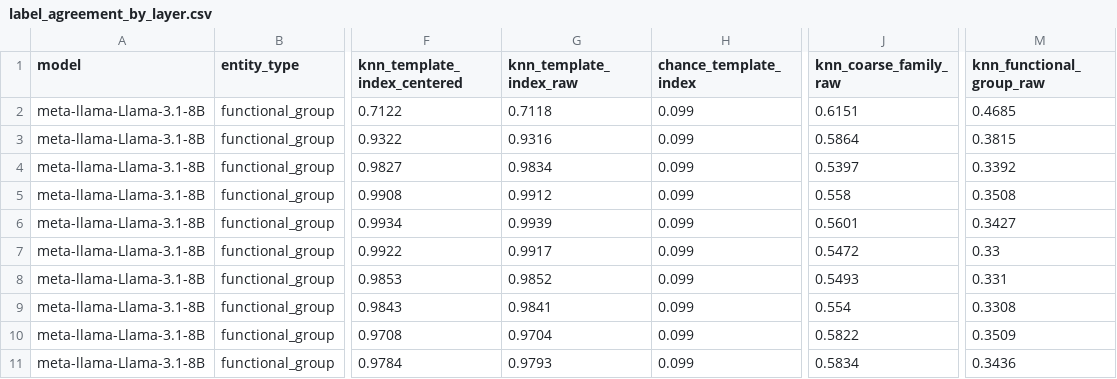
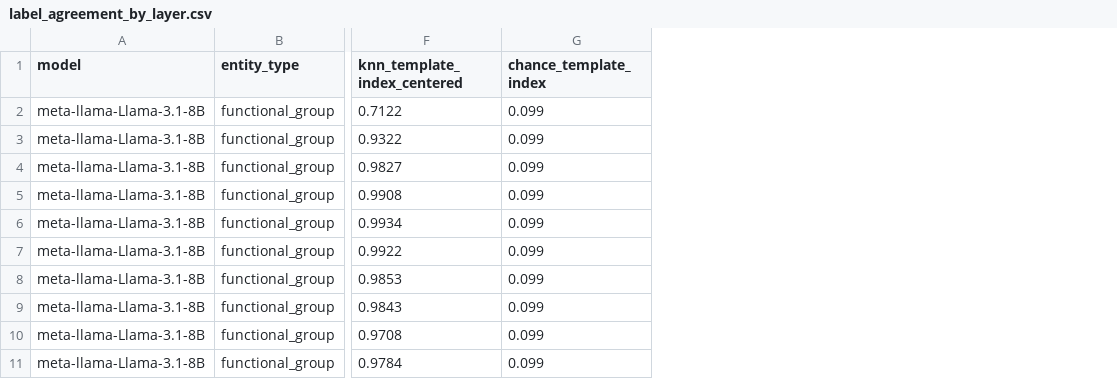
Before and after one commit to hoon-ock/fc-group-geometry, a CSV file: analysis/prompt_structure/data/label_agreement_by_layer.csv, drawn as a sheet; only a part is shown, gaps mark what is left out; the diff names each change by its address in the sheet, - before the commit and + after, or states it on an @@ line.

Commit message:
Keep only the centred prompt-structure figure; drop the uncentred reading
label_agreement_depth_raw.png was the second of two readings of the same measurement --
kNN label agreement on uncentred rather than mean-centred activations -- and it goes
together with what produced it: the --column flag on the generator, the second
knn_agreement() pass in analyze_prompt_structure.py, and the three knn_*_raw columns
(14 -> 11) in label_agreement_by_layer.csv.

The uncentred column existed because centring is a real choice and the script's own
docstring called it load-bearing: on an anisotropic residual stream (mean pairwise cosine
0.944 in base at L31) the shared mean direction can drive the neighbour ranking, so a model
could be scored on how collapsed its space is. Shipping both readings was how a reader
checked the result did not depend on it.

That check has now been made, and it came back negative. Over all 160 rows, centred minus
uncentred spans -0.027 to +0.032 with a mean of 0.000; per label, template -0.011/+0.032,
family -0.009/+0.009, group -0.027/+0.013. The model ordering is identical under both
readings and no claim in prompt_structure/README.md changes. So the comparison is recorded
there as a measured result -- with the L31 table it already carried -- rather than carried
indefinitely as a duplicate column set and a duplicate figure. Centring stays because it is
the defensible default and costs nothing, not because it rescues anything.

Dropping the second knn_agreement() pass also halves the analysis's work per (model, layer).

Verified two ways rather than one. The committed CSV had its _raw columns dropped in place,
which cannot perturb the surviving values; separately, the edited script was re-run against
the source tree's activations (FCG_ACTIVATIONS override, base at L0/16/31) and reproduces
every committed centred and chance field exactly. label_agreement_depth.png is
byte-identical to the tree this was migrated from, and a clean-slate regeneration of all 75
figures matches everywhere. 34/34 modules import.

With the flag gone, the full figure set now rebuilds from one plain loop over
make_visuals*.py -- no per-generator special case left in the README.

```diff
--- a/analysis/prompt_structure/data/label_agreement_by_layer.csv
+++ b/analysis/prompt_structure/data/label_agreement_by_layer.csv
-column G (knn_template_index_raw), rows 2-11: 0.7118 | 0.9316 | 0.9834 | 0.9912 | 0.9939 | 0.9917 | 0.9852 | 0.9841 | 0.9704 | 0.9793
-column J (knn_coarse_family_raw), rows 2-11: 0.6151 | 0.5864 | 0.5397 | 0.558 | 0.5601 | 0.5472 | 0.5493 | 0.554 | 0.5822 | 0.5834
-column M (knn_functional_group_raw), rows 2-11: 0.4685 | 0.3815 | 0.3392 | 0.3508 | 0.3427 | 0.33 | 0.331 | 0.3308 | 0.3509 | 0.3436
```
Also changed, not shown: 6 other files.
